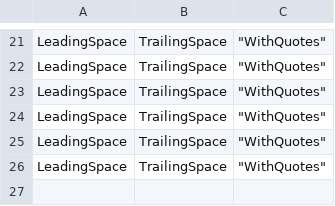
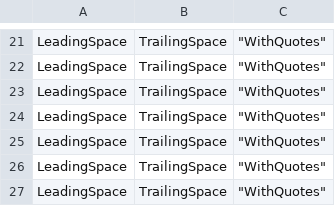
Before and after one commit to etl-sql/ETL-SQL, a CSV file: samples/kitchen_sinks/qual.csv, drawn as a sheet; only a part is shown, gaps mark what is left out.

```diff
--- a/samples/kitchen_sinks/qual.csv
+++ b/samples/kitchen_sinks/qual.csv
@@ -26 +26,2 @@
   LeadingSpace,TrailingSpace  ,"""WithQuotes"""
+  LeadingSpace,TrailingSpace  ,"""WithQuotes"""
```
Also changed, not shown: samples/kitchen_sinks/custom.csv, samples/kitchen_sinks/std.csv, 56 other files.
